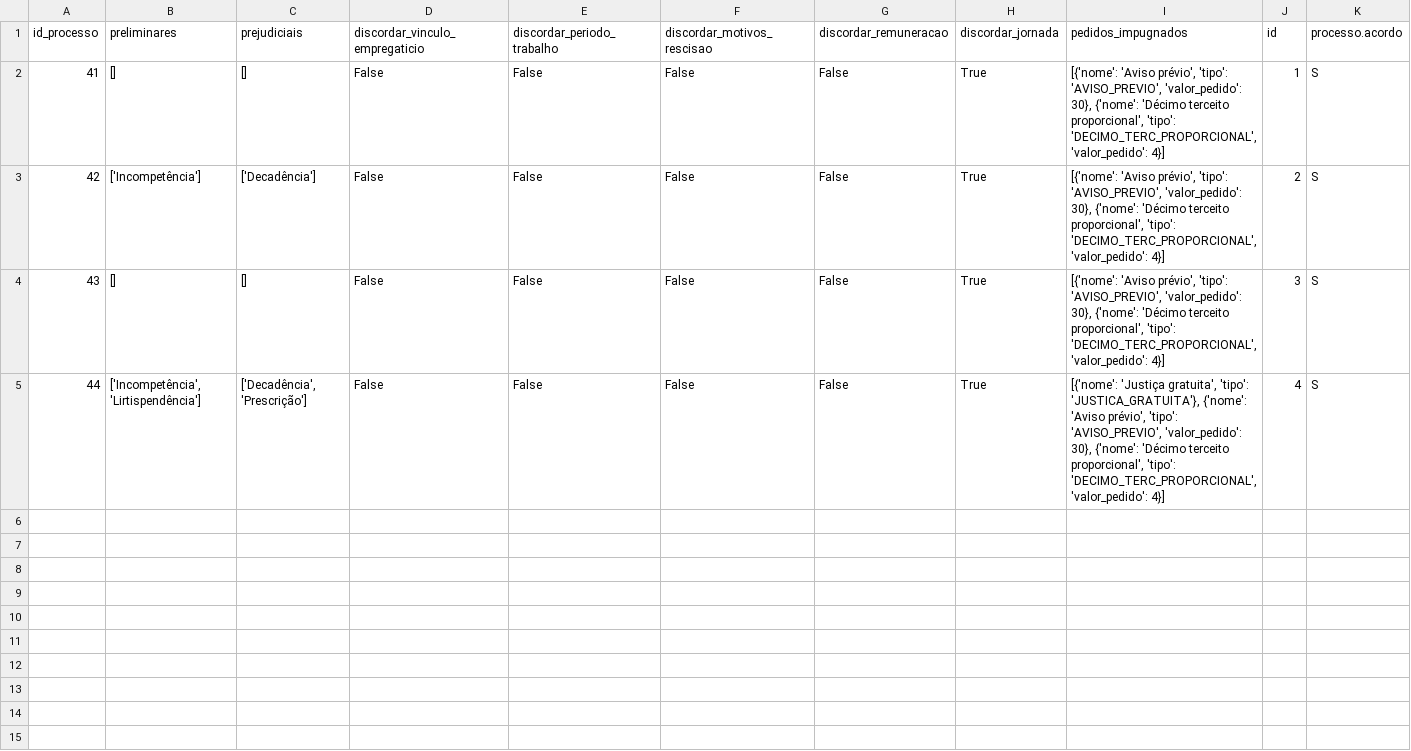
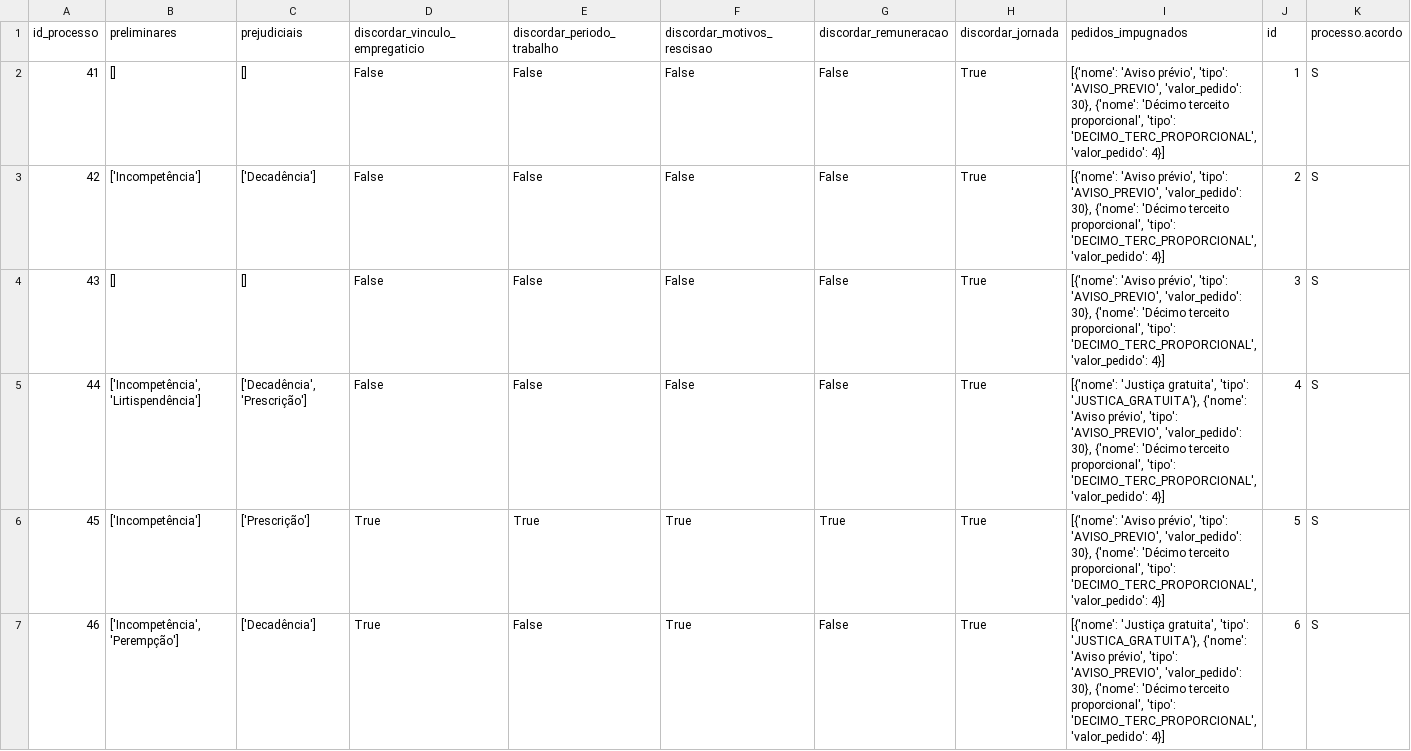
Before and after one commit to jhcruvinel/hackathon_backend, a CSV file: contestacao.csv, drawn as a sheet; only a part is shown; rows hold the shown columns only; the diff covers the shown part only; the diff names each change by its address in the sheet, - before the commit and + after, or states it on an @@ line.

```diff
--- a/contestacao.csv
+++ b/contestacao.csv
+row 6: 45 | ['Incompetência'] | ['Prescrição'] | True | True | True | True | True | [{'nome': 'Aviso prévio', 'tipo': 'AVISO_PREVIO', 'valor_pedido': 30}, {'nome': 'Décimo terceito proporcional', 'tipo': 'DECIMO_TERC_PROPORCIONAL', 'valor_pedido': 4}] | 5 | S
+row 7: 46 | ['Incompetência', 'Perempção'] | ['Decadência'] | True | False | True | False | True | [{'nome': 'Justiça gratuita', 'tipo': 'JUSTICA_GRATUITA'}, {'nome': 'Aviso prévio', 'tipo': 'AVISO_PREVIO', 'valor_pedido': 30}, {'nome': 'Décimo terceito proporcional', 'tipo': 'DECIMO_TERC_PROPORCIONAL', 'valor_pedido': 4}] | 6 | S
```
Also changed, not shown: 1 added row elsewhere in this file, banco.csv, 3 other files.
